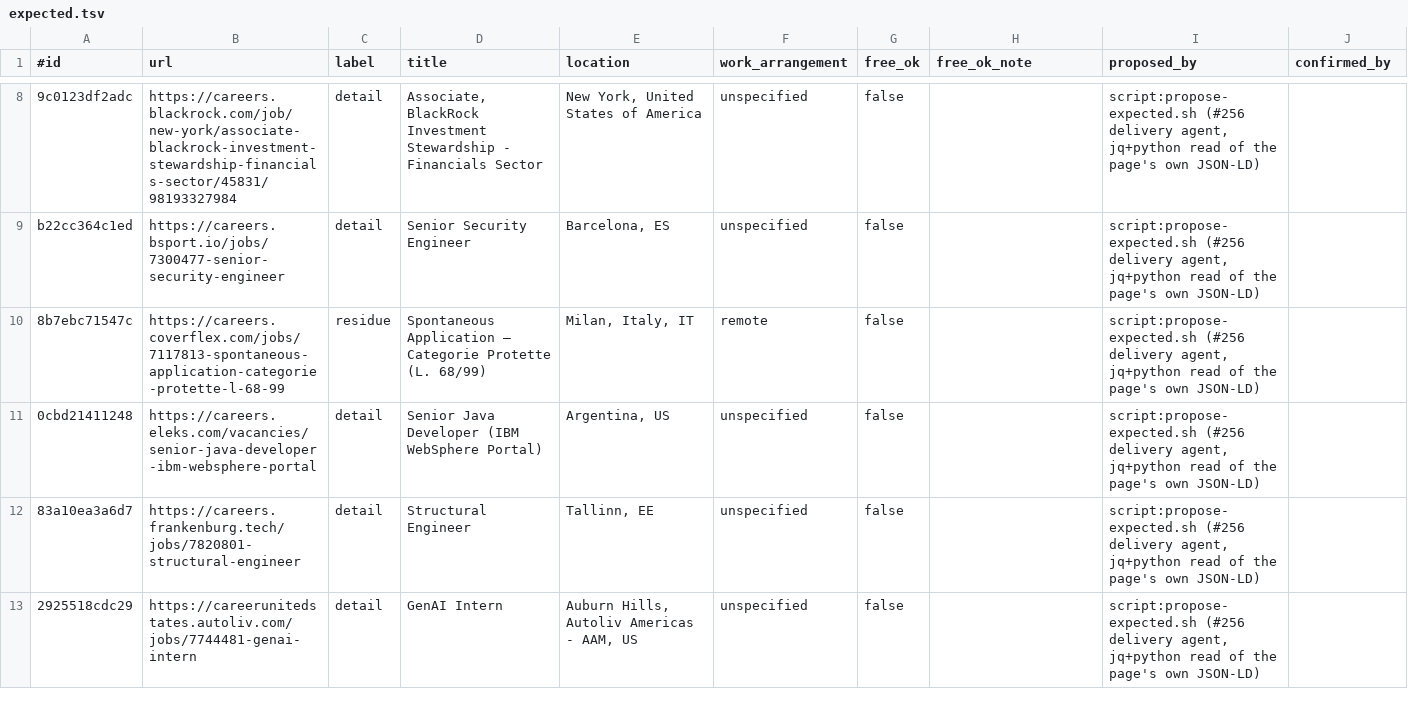
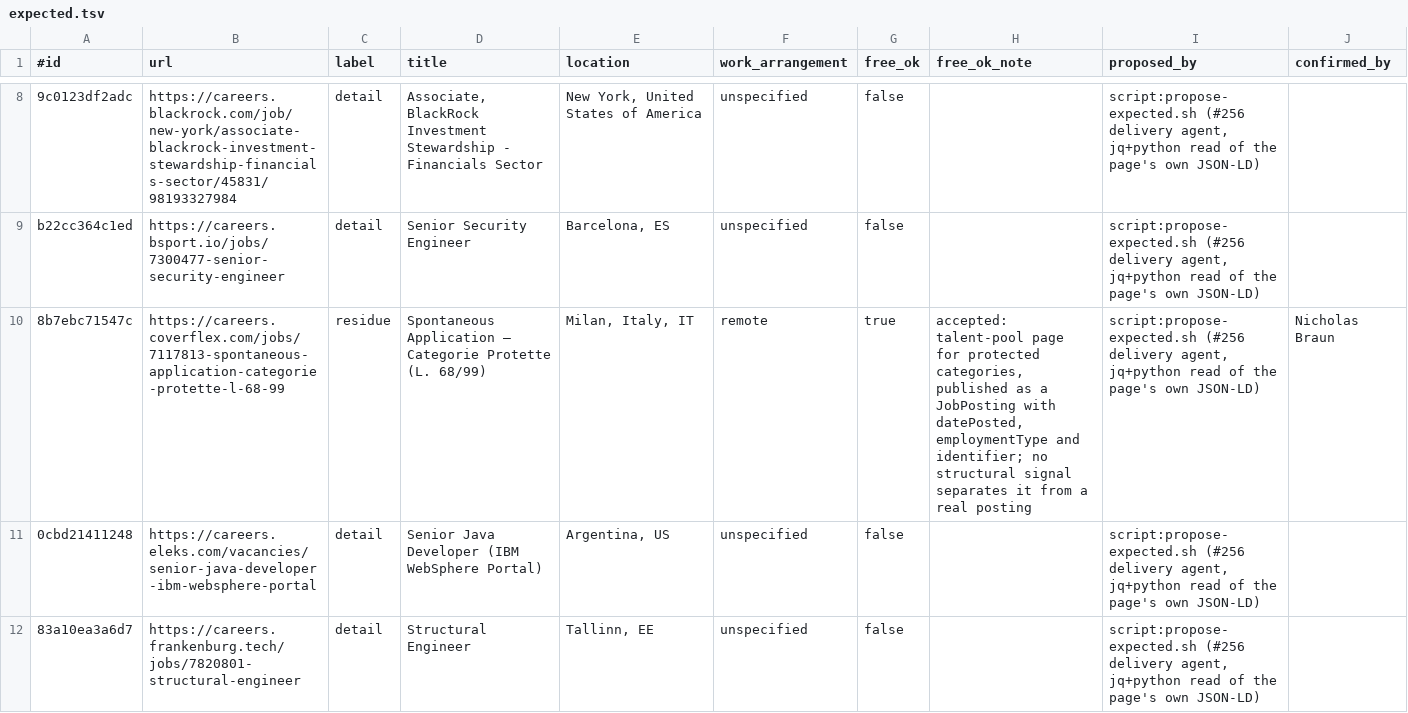
Before and after one commit to nicholasbraun/job-crawler-poc, a TSV file: cmd/llmbench/extract-goldset/expected.tsv, drawn as a sheet; only a part is shown, gaps mark what is left out; the shorter side is filled out with more unchanged rows; the diff covers the shown part only; the diff names each change by its address in the sheet, - before the commit and + after, or states it on an @@ line.

Commit message:
test(llmbench): accept the three evergreen talent-pool fires, with reasons
The narrowed predicate refuses every withdrawn ad, leaving three fires on pages
that are not postings: "General Application", "Spontaneous Application" and an
internship-enquiry page. Each publishes datePosted, employmentType, identifier
and hiringOrganization -- one also baseSalary -- exactly as a real posting does,
so no structural signal separates them; only reading them does, which is what
the model is for. Narrowing further would start costing real postings.

Accept them as a known, bounded cost: each row carries a written reason and a
human confirmer in the substrate, reviewable in the diff. acceptedFreeOnResidue
goes 0 -> 3 and may only ever be raised by a human alongside such a reason --
propose-expected.sh never sets one, which is what keeps FIRED-ON-NON-POSTING a
real condition rather than a vacuous one.

Only these three rows are confirmed. The remaining 51 expected extractions and
all 70 labels stay unconfirmed and are counted as such, so #254's and #256's
human-confirmation criteria remain openly unmet rather than quietly stamped.

Refs #252, #256

```diff
--- a/cmd/llmbench/extract-goldset/expected.tsv
+++ b/cmd/llmbench/extract-goldset/expected.tsv
-G10 (free_ok): false
+G10 (free_ok): true
-H10 (free_ok_note): (empty)
+H10 (free_ok_note): accepted: talent-pool page for protected categories, published as a JobPosting with datePosted, employmentType and identifier; no structural signal separates it from a real posting
-J10 (confirmed_by): (empty)
+J10 (confirmed_by): Nicholas Braun
```
Also changed, not shown: 6 edited cells elsewhere in this file, 3 other files.
